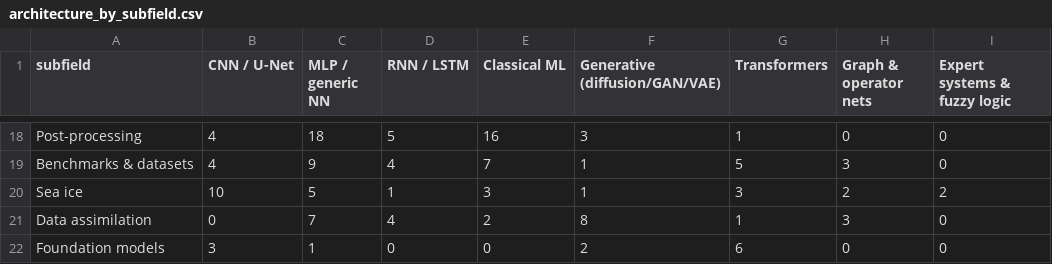
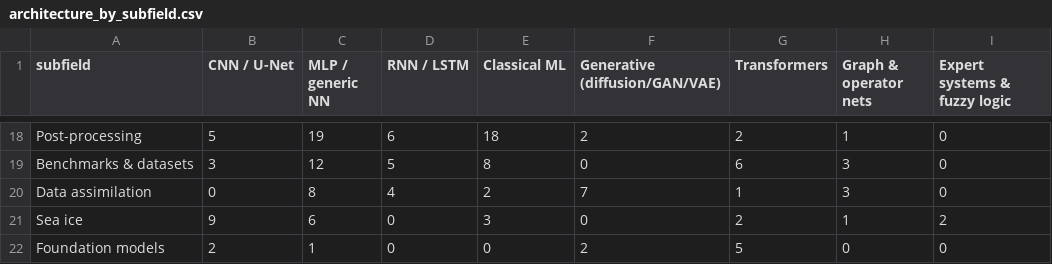
Before and after one commit to carlosdhoyos/ai-in-atmospheric-and-oceanic-sciences, a CSV file: analysis/tables/architecture_by_subfield.csv, drawn as a sheet; only a part is shown, gaps mark what is left out; removed rows and columns are numbered as before the commit, all else as after; the diff covers the shown part only; the diff names each change by its address in the sheet, - before the commit and + after, or states it on an @@ line.

```diff
--- a/analysis/tables/architecture_by_subfield.csv
+++ b/analysis/tables/architecture_by_subfield.csv
-B18 (CNN / U-Net): 4
+B18 (CNN / U-Net): 5
-C18 (MLP / generic NN): 18
+C18 (MLP / generic NN): 19
-D18 (RNN / LSTM): 5
+D18 (RNN / LSTM): 6
-E18 (Classical ML): 16
+E18 (Classical ML): 18
-F18 (Generative (diffusion/GAN/VAE)): 3
+F18 (Generative (diffusion/GAN/VAE)): 2
-G18 (Transformers): 1
+G18 (Transformers): 2
-H18 (Graph & operator nets): 0
+H18 (Graph & operator nets): 1
-B19 (CNN / U-Net): 4
+B19 (CNN / U-Net): 3
-C19 (MLP / generic NN): 9
+C19 (MLP / generic NN): 12
-D19 (RNN / LSTM): 4
+D19 (RNN / LSTM): 5
-E19 (Classical ML): 7
+E19 (Classical ML): 8
-F19 (Generative (diffusion/GAN/VAE)): 1
+F19 (Generative (diffusion/GAN/VAE)): 0
-G19 (Transformers): 5
+G19 (Transformers): 6
-row 20: Sea ice | 10 | 5 | 1 | 3 | 1 | 3 | 2 | 2
-C20 (MLP / generic NN): 7
+C20 (MLP / generic NN): 8
-F20 (Generative (diffusion/GAN/VAE)): 8
+F20 (Generative (diffusion/GAN/VAE)): 7
+row 21: Sea ice | 9 | 6 | 0 | 3 | 0 | 2 | 1 | 2
-B22 (CNN / U-Net): 3
+B22 (CNN / U-Net): 2
-G22 (Transformers): 6
+G22 (Transformers): 5
```
Also changed, not shown: 2 added rows, 2 removed rows and 86 edited cells elsewhere in this file, analysis/tables/architecture_groups_by_period.csv, analysis/tables/citations_by_architecture.csv, 30 other files.
